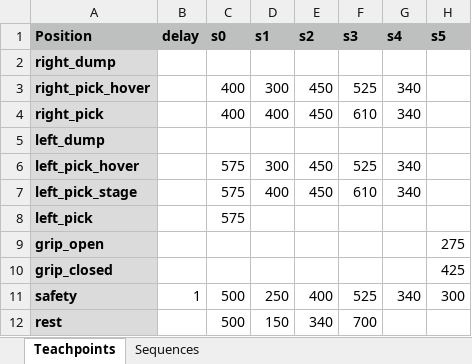
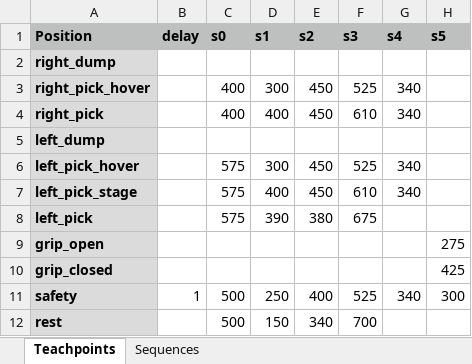
Before and after one commit to mechiris/RobotControl, an Excel workbook: robotcontrol/RobotPositions.xlsx, sheet Teachpoints, drawn as a sheet; values as stored, in another font and other column widths than the file's, no borders; the diff names each change by its address in the sheet, - before the commit and + after, or states it on an @@ line.

Commit message:
teachpoints update

```diff
--- a/robotcontrol/RobotPositions.xlsx (sheet Teachpoints)
+++ b/robotcontrol/RobotPositions.xlsx (sheet Teachpoints)
-D8 (s1): (empty)
+D8 (s1): 390
-E8 (s2): (empty)
+E8 (s2): 380
-F8 (s3): (empty)
+F8 (s3): 675
```
